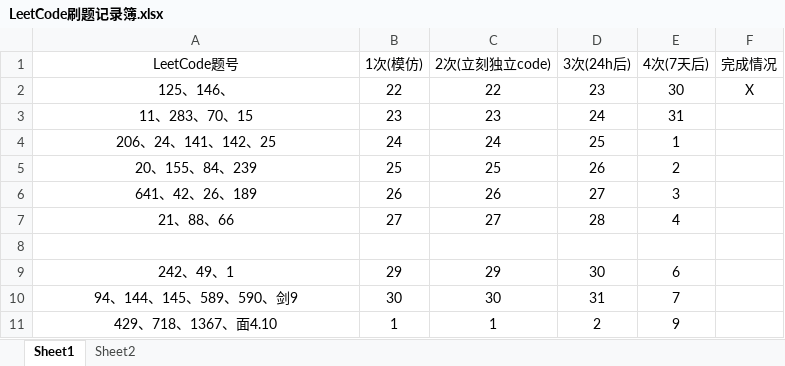
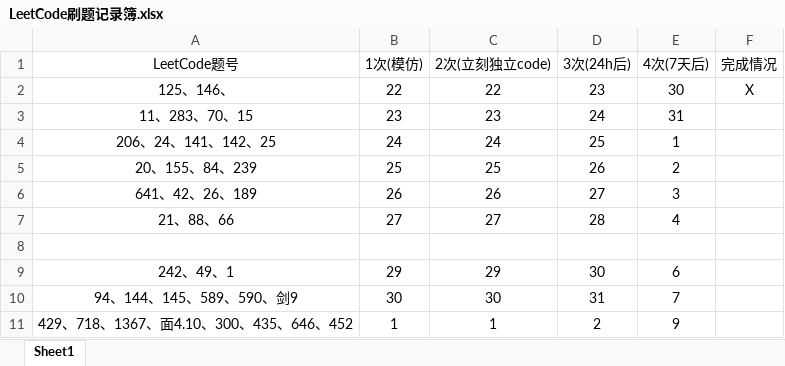
Before and after one commit to Feng727/learn_git, an Excel workbook: LeetCode刷题记录簿.xlsx, sheet Sheet1, drawn as a sheet; values as stored, in another font and other column widths than the file's, no borders; the diff names each change by its address in the sheet, - before the commit and + after, or states it on an @@ line.

```diff
--- a/LeetCode刷题记录簿.xlsx (sheet Sheet1)
+++ b/LeetCode刷题记录簿.xlsx (sheet Sheet1)
-sheet tab: Sheet2
-A11 (LeetCode题号): 429、718、1367、面4.10
+A11 (LeetCode题号): 429、718、1367、面4.10、300、435、646、452
```
